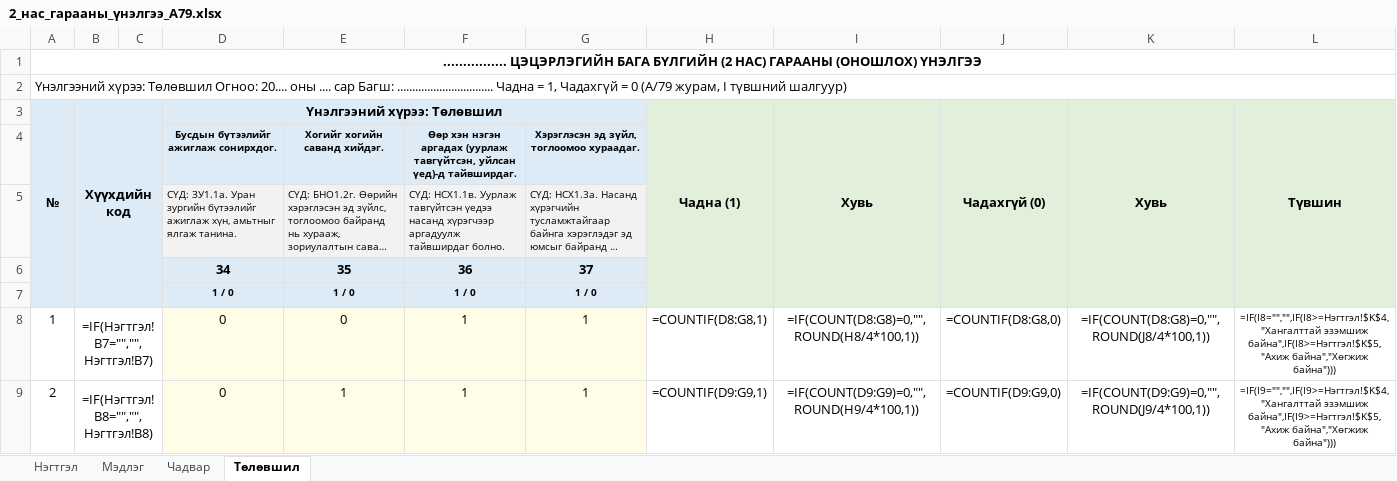
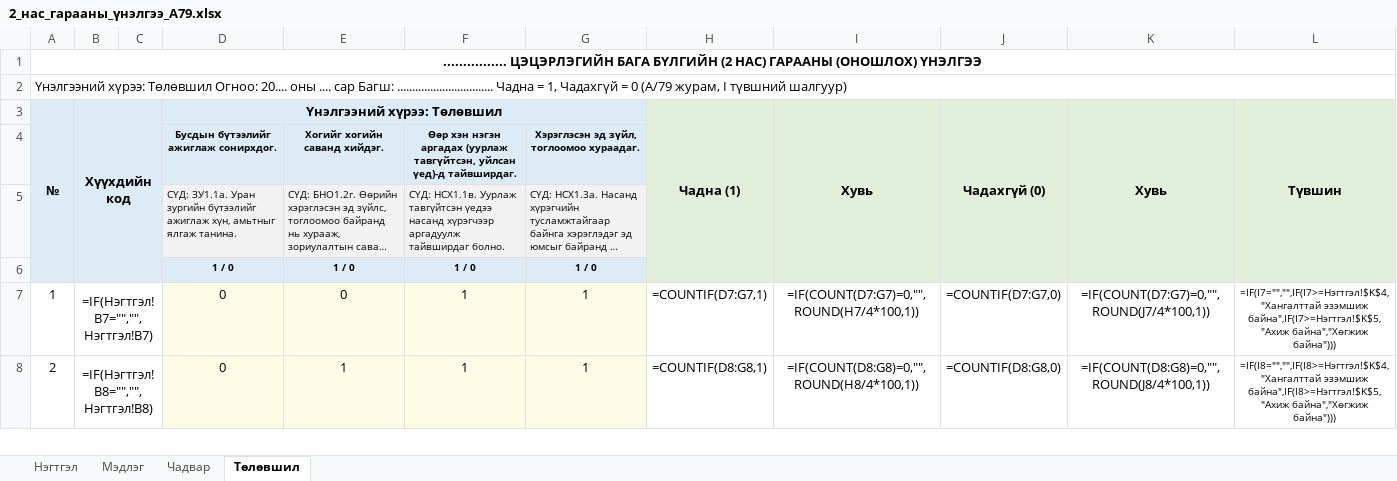
Before and after one commit to greenapple444777-droid/subbagsh-site, an Excel workbook: Гарааны_үнэлгээ/2_нас_гарааны_үнэлгээ_А79.xlsx, sheet Төлөвшил, drawn as a sheet; only a part is shown; long unchanged cells end in …; values as stored, in another font and other column widths than the file's, no borders; formulas without a stored value are shown as written; conditional formats not drawn; removed rows and columns are numbered as before the commit, all else as after; the diff covers the shown part only; the diff names each change by its address in the sheet, - before the commit and + after, or states it on an @@ line.

```diff
--- a/Гарааны_үнэлгээ/2_нас_гарааны_үнэлгээ_А79.xlsx (sheet Төлөвшил)
+++ b/Гарааны_үнэлгээ/2_нас_гарааны_үнэлгээ_А79.xlsx (sheet Төлөвшил)
-row 6:  |  |  | 34 | 35 | 36 | 37
-H7 (Чадна (1)): =COUNTIF(D8:G8,1)
+H7 (Чадна (1)): =COUNTIF(D7:G7,1)
-I7 (Хувь): =IF(COUNT(D8:G8)=0,"",ROUND(H8/4*100,1))
+I7 (Хувь): =IF(COUNT(D7:G7)=0,"",ROUND(H7/4*100,1))
-J7 (Чадахгүй (0)): =COUNTIF(D8:G8,0)
+J7 (Чадахгүй (0)): =COUNTIF(D7:G7,0)
-K7 (Хувь): =IF(COUNT(D8:G8)=0,"",ROUND(J8/4*100,1))
+K7 (Хувь): =IF(COUNT(D7:G7)=0,"",ROUND(J7/4*100,1))
-L7 (Түвшин): =IF(I8="","",IF(I8>=Нэгтгэл!$K$4,"Хангалттай эзэмшиж байна",IF(I8>=Нэгтгэл!$K$5,"Ахиж байна","Хөгжиж байна")))
+L7 (Түвшин): =IF(I7="","",IF(I7>=Нэгтгэл!$K$4,"Хангалттай эзэмшиж байна",IF(I7>=Нэгтгэл!$K$5,"Ахиж байна","Хөгжиж байна")))
-H8 (Чадна (1)): =COUNTIF(D9:G9,1)
+H8 (Чадна (1)): =COUNTIF(D8:G8,1)
-I8 (Хувь): =IF(COUNT(D9:G9)=0,"",ROUND(H9/4*100,1))
+I8 (Хувь): =IF(COUNT(D8:G8)=0,"",ROUND(H8/4*100,1))
-J8 (Чадахгүй (0)): =COUNTIF(D9:G9,0)
+J8 (Чадахгүй (0)): =COUNTIF(D8:G8,0)
-K8 (Хувь): =IF(COUNT(D9:G9)=0,"",ROUND(J9/4*100,1))
+K8 (Хувь): =IF(COUNT(D8:G8)=0,"",ROUND(J8/4*100,1))
-L8 (Түвшин): =IF(I9="","",IF(I9>=Нэгтгэл!$K$4,"Хангалттай эзэмшиж байна",IF(I9>=Нэгтгэл!$K$5,"Ахиж байна","Хөгжиж байна")))
+L8 (Түвшин): =IF(I8="","",IF(I8>=Нэгтгэл!$K$4,"Хангалттай эзэмшиж байна",IF(I8>=Нэгтгэл!$K$5,"Ахиж байна","Хөгжиж байна")))
```
Also changed, not shown: 164 edited cells elsewhere in this sheet, sheet Чадвар, sheet Мэдлэг, sheet Нэгтгэл.
